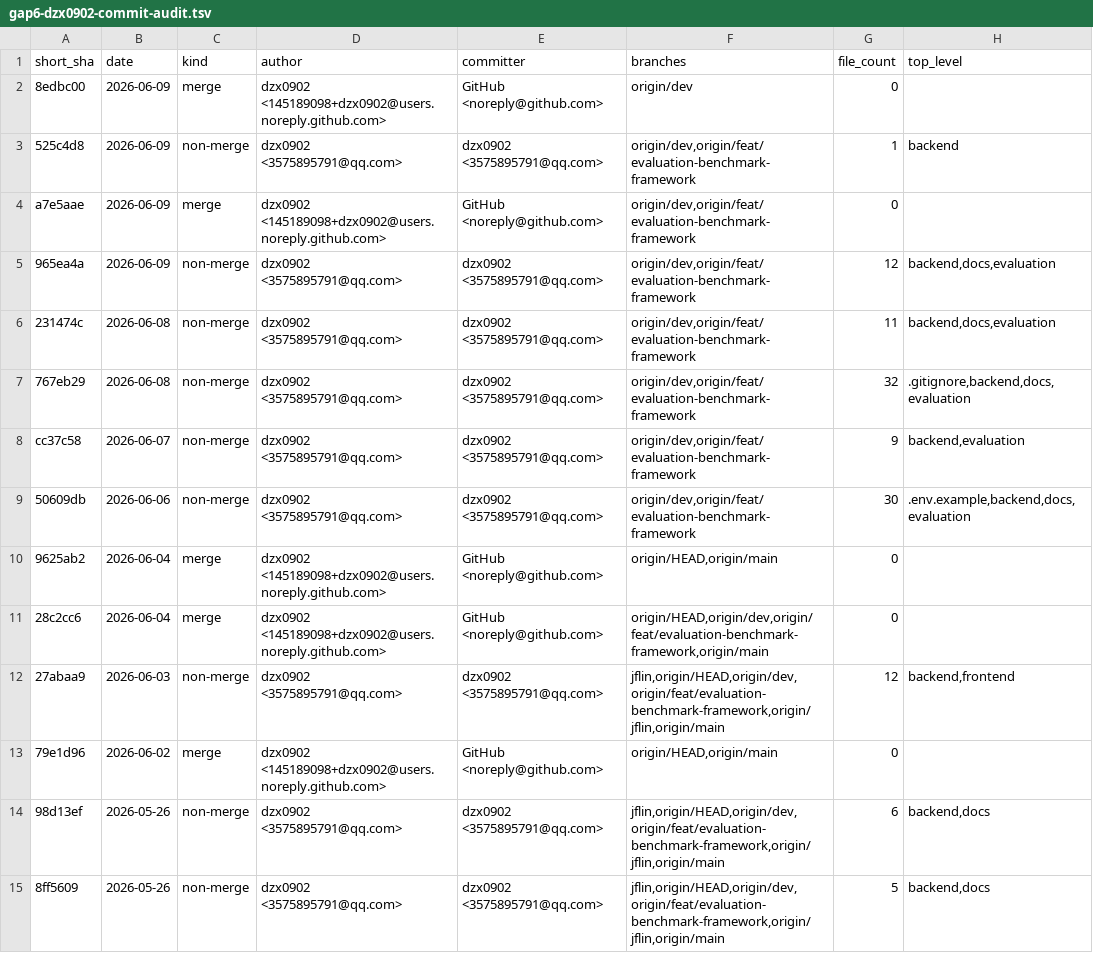
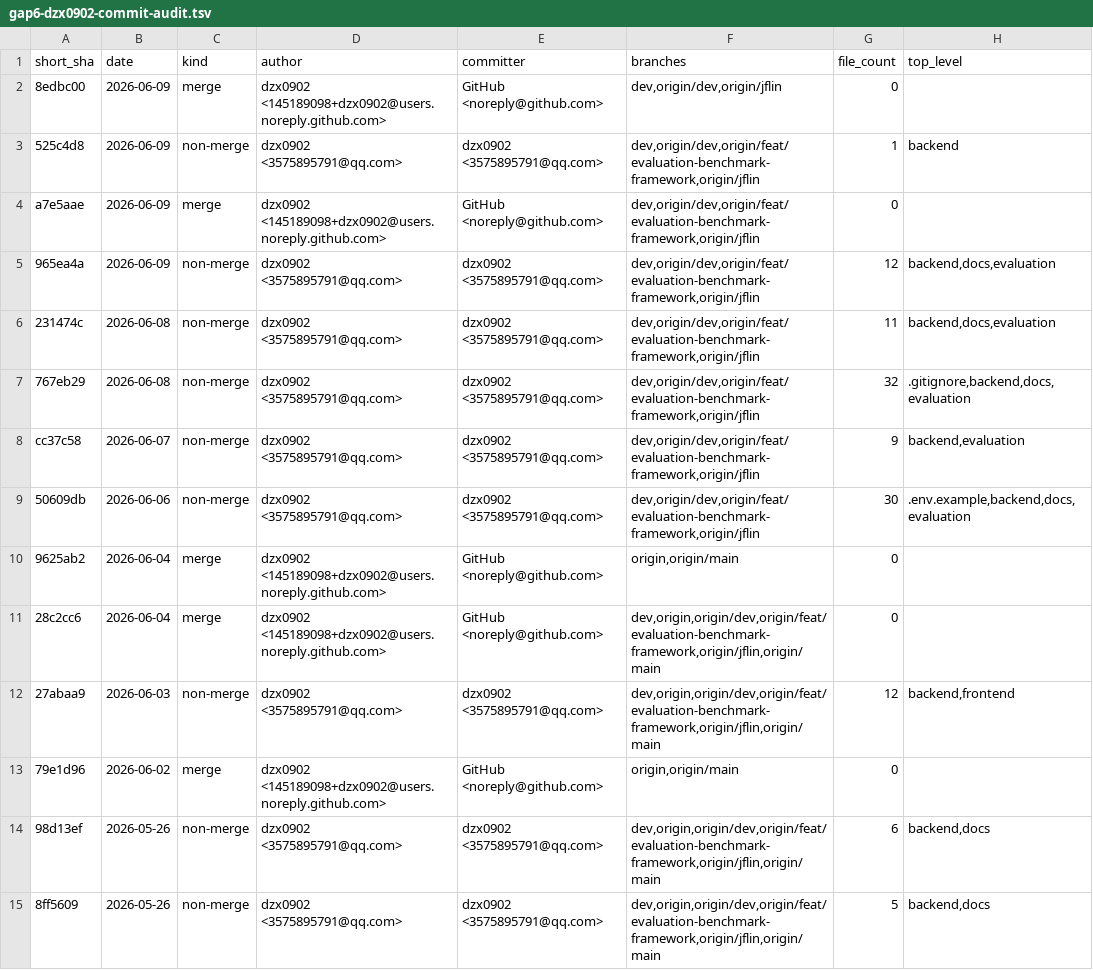
Before and after one commit to dzx0902/CS3321-MemoryBase, a TSV file: docs/gap6-dzx0902-commit-audit.tsv, drawn as a sheet; only a part is shown; the diff covers the shown part only; the diff names each change by its address in the sheet, - before the commit and + after, or states it on an @@ line.

```diff
--- a/docs/gap6-dzx0902-commit-audit.tsv
+++ b/docs/gap6-dzx0902-commit-audit.tsv
-F2 (branches): origin/dev
+F2 (branches): dev,origin/dev,origin/jflin
-F3:F9 (branches): origin/dev,origin/feat/evaluation-benchmark-framework
+F3:F9 (branches): dev,origin/dev,origin/feat/evaluation-benchmark-framework,origin/jflin
-F10 (branches): origin/HEAD,origin/main
+F10 (branches): origin,origin/main
-F11 (branches): origin/HEAD,origin/dev,origin/feat/evaluation-benchmark-framework,origin/main
+F11 (branches): dev,origin,origin/dev,origin/feat/evaluation-benchmark-framework,origin/jflin,origin/main
-F12 (branches): jflin,origin/HEAD,origin/dev,origin/feat/evaluation-benchmark-framework,origin/jflin,origin/main
+F12 (branches): dev,origin,origin/dev,origin/feat/evaluation-benchmark-framework,origin/jflin,origin/main
-F13 (branches): origin/HEAD,origin/main
+F13 (branches): origin,origin/main
-F14:F15 (branches): jflin,origin/HEAD,origin/dev,origin/feat/evaluation-benchmark-framework,origin/jflin,origin/main
+F14:F15 (branches): dev,origin,origin/dev,origin/feat/evaluation-benchmark-framework,origin/jflin,origin/main
```
Also changed, not shown: 40 edited cells elsewhere in this file, docs/gap6-hopecommon-commit-audit.tsv, docs/gap6-lywzc0419-commit-audit.tsv, 16 other files.
